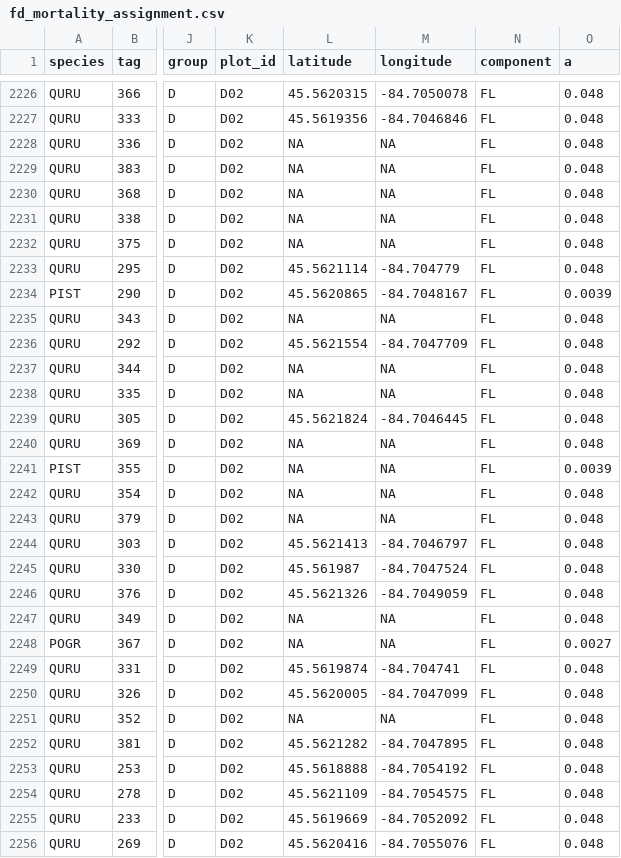
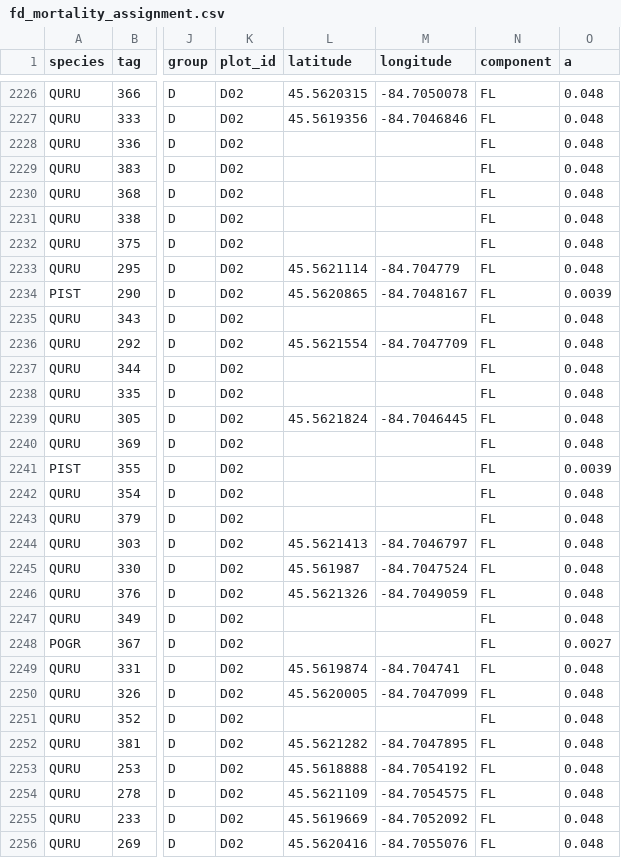
Before and after one commit to FoRTExperiment/fortedata, a CSV file: inst/extdata/fd_mortality_assignment.csv, drawn as a sheet; only a part is shown, gaps mark what is left out; the diff covers the shown part only; the diff names each change by its address in the sheet, - before the commit and + after, or states it on an @@ line.

```diff
--- a/inst/extdata/fd_mortality_assignment.csv
+++ b/inst/extdata/fd_mortality_assignment.csv
-L2228:L2232 (latitude): NA
+L2228:L2232 (latitude): (empty)
-M2228:M2232 (longitude): NA
+M2228:M2232 (longitude): (empty)
-L2235 (latitude): NA
+L2235 (latitude): (empty)
-M2235 (longitude): NA
+M2235 (longitude): (empty)
-L2237:L2238 (latitude): NA
+L2237:L2238 (latitude): (empty)
-M2237:M2238 (longitude): NA
+M2237:M2238 (longitude): (empty)
-L2240:L2243 (latitude): NA
+L2240:L2243 (latitude): (empty)
-M2240:M2243 (longitude): NA
+M2240:M2243 (longitude): (empty)
-L2247:L2248 (latitude): NA
+L2247:L2248 (latitude): (empty)
-M2247:M2248 (longitude): NA
+M2247:M2248 (longitude): (empty)
-L2251 (latitude): NA
+L2251 (latitude): (empty)
-M2251 (longitude): NA
+M2251 (longitude): (empty)
```
Also changed, not shown: 106 edited cells elsewhere in this file, inst/extdata/fd_leaf_spectrometry.csv, inst/extdata/fd_soil_efflux.csv, 4 other files.
